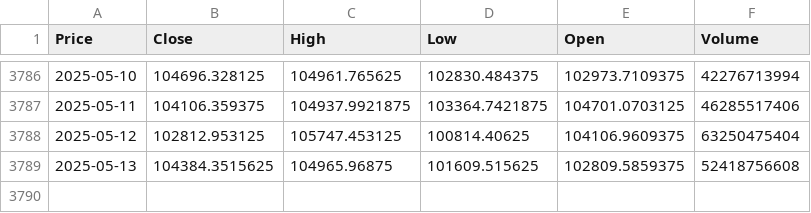
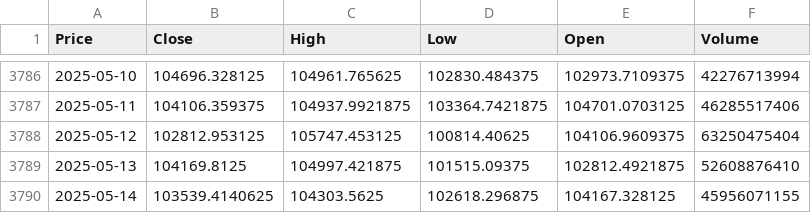
Before and after one commit to Queenzy-Ongeye/Finance-Risk-Forecast, a CSV file: data/BTC-USD.csv, drawn as a sheet; only a part is shown, gaps mark what is left out; the diff names each change by its address in the sheet, - before the commit and + after, or states it on an @@ line.

```diff
--- a/data/BTC-USD.csv
+++ b/data/BTC-USD.csv
-B3789 (Close): 104384.3515625
+B3789 (Close): 104169.8125
-C3789 (High): 104965.96875
+C3789 (High): 104997.421875
-D3789 (Low): 101609.515625
+D3789 (Low): 101515.09375
-E3789 (Open): 102809.5859375
+E3789 (Open): 102812.4921875
-F3789 (Volume): 52418756608
+F3789 (Volume): 52608876410
+row 3790: 2025-05-14 | 103539.4140625 | 104303.5625 | 102618.296875 | 104167.328125 | 45956071155
```
Also changed, not shown: data/AAPL.csv, data/GSPC.csv.
